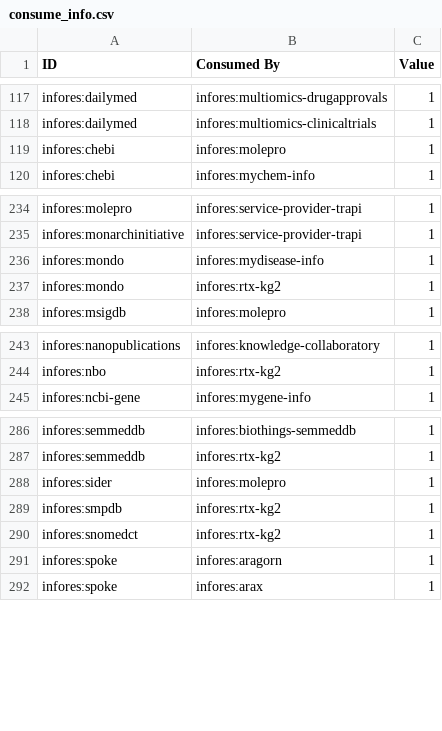
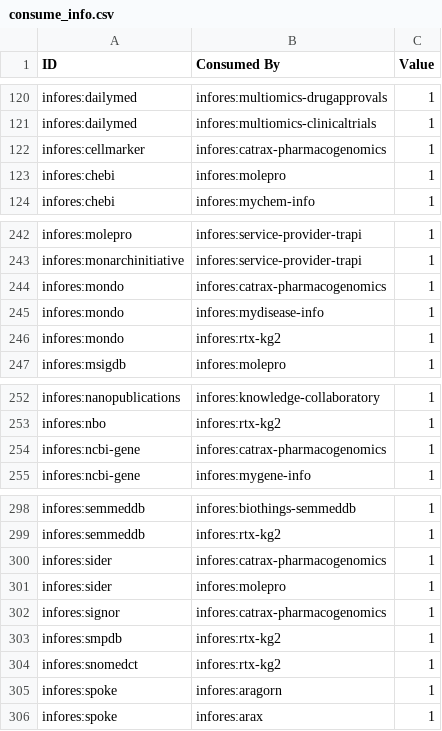
Before and after one commit to biolink/information-resource-registry, a CSV file: src/information_resource_registry/translator_dataflow/data/consume_info.csv, drawn as a sheet; only a part is shown, gaps mark what is left out; the diff covers the shown part only.

```diff
--- a/src/information_resource_registry/translator_dataflow/data/consume_info.csv
+++ b/src/information_resource_registry/translator_dataflow/data/consume_info.csv
@@ -118,2 +121,3 @@ infores:dailymed,infores:multiomics-drugapprovals,1
 infores:dailymed,infores:multiomics-clinicaltrials,1
+infores:cellmarker,infores:catrax-pharmacogenomics,1
 infores:chebi,infores:molepro,1
@@ -235,2 +243,3 @@ infores:molepro,infores:service-provider-trapi,1
 infores:monarchinitiative,infores:service-provider-trapi,1
+infores:mondo,infores:catrax-pharmacogenomics,1
 infores:mondo,infores:mydisease-info,1
@@ -244,2 +253,3 @@ infores:nanopublications,infores:knowledge-collaboratory,1
 infores:nbo,infores:rtx-kg2,1
+infores:ncbi-gene,infores:catrax-pharmacogenomics,1
 infores:ncbi-gene,infores:mygene-info,1
@@ -287,3 +299,5 @@ infores:semmeddb,infores:biothings-semmeddb,1
 infores:semmeddb,infores:rtx-kg2,1
+infores:sider,infores:catrax-pharmacogenomics,1
 infores:sider,infores:molepro,1
+infores:signor,infores:catrax-pharmacogenomics,1
 infores:smpdb,infores:rtx-kg2,1
```
Also changed, not shown: 9 added rows elsewhere in this file, 8 other files.
